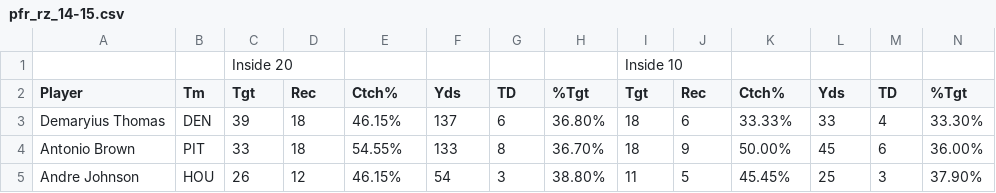
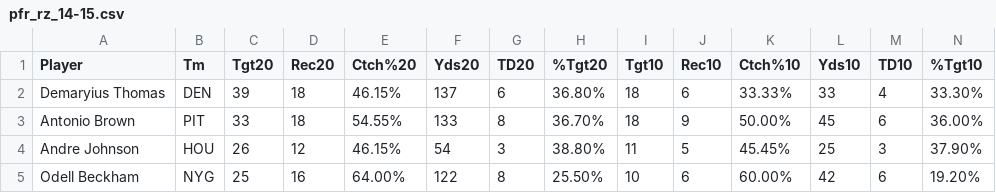
Before and after one commit to scottbwinner/NFL-Models, a CSV file: WR Model/pfr_rz_14-15.csv, drawn as a sheet; only a part is shown; the shorter side is filled out with more unchanged rows; removed rows and columns are numbered as before the commit, all else as after; rows hold the shown columns only; the diff names each change by its address in the sheet, - before the commit and + after, or states it on an @@ line.

Commit message:
starting to join tables together and dealing with inconsistencies

```diff
--- a/WR Model/pfr_rz_14-15.csv
+++ b/WR Model/pfr_rz_14-15.csv
-row 1:  |  | Inside 20 |  |  |  |  |  | Inside 10
-C1: Tgt
+C1: Tgt20
-D1: Rec
+D1: Rec20
-E1: Ctch%
+E1: Ctch%20
-F1: Yds
+F1: Yds20
-G1: TD
+G1: TD20
-H1: %Tgt
+H1: %Tgt20
-I1: Tgt
+I1: Tgt10
-J1: Rec
+J1: Rec10
-K1: Ctch%
+K1: Ctch%10
-L1: Yds
+L1: Yds10
-M1: TD
+M1: TD10
-N1: %Tgt
+N1: %Tgt10
```
Also changed, not shown: WR Model/pfr_rz_19-20.csv, WR Model/pfr_rz_20-21.csv, 3 other files.
